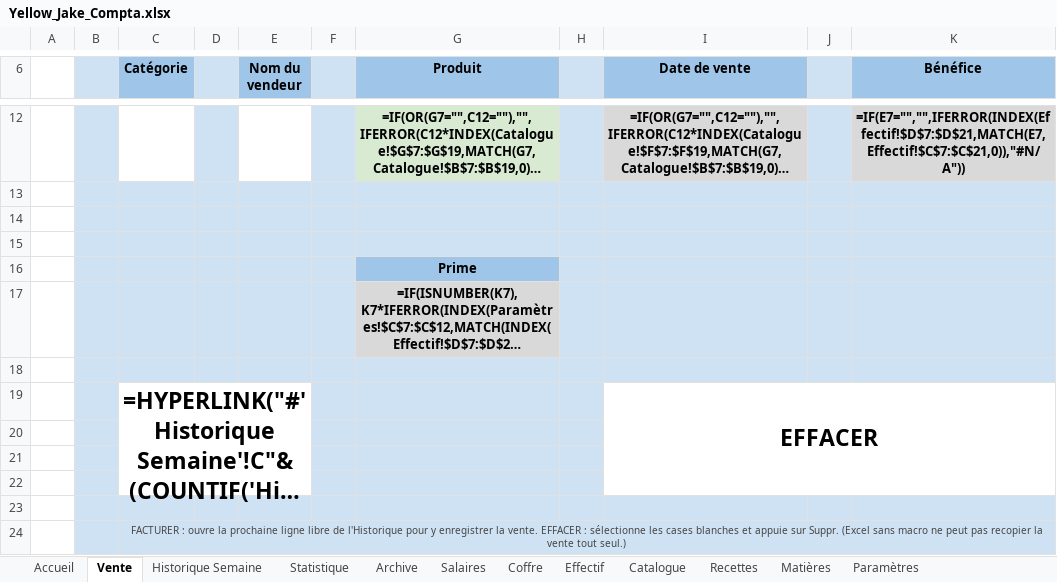
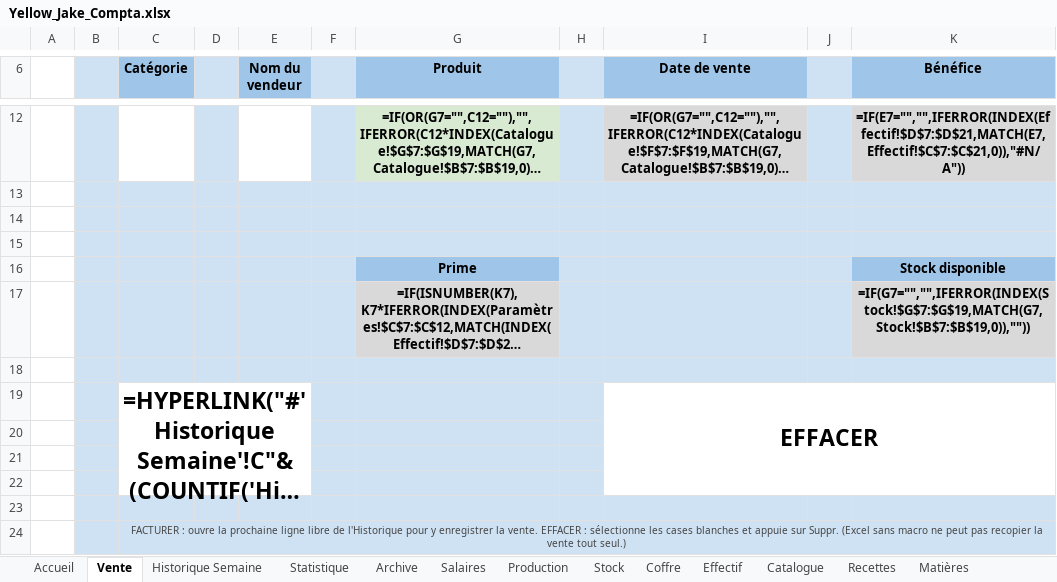
Before and after one commit to jefarmiaatoutepatate-droid/Rep.Korner, an Excel workbook: comptabilite/Yellow_Jake_Compta.xlsx, sheet Vente, drawn as a sheet; only a part is shown, gaps mark what is left out; long unchanged cells end in …; values as stored, in another font and other column widths than the file's, no borders; formulas without a stored value are shown as written; conditional formats not drawn; the diff names each change by its address in the sheet, - before the commit and + after, or states it on an @@ line.

```diff
--- a/comptabilite/Yellow_Jake_Compta.xlsx (sheet Vente)
+++ b/comptabilite/Yellow_Jake_Compta.xlsx (sheet Vente)
+sheet tab: Production
+sheet tab: Stock
-K16 (Bénéfice): (empty)
+K16 (Bénéfice): Stock disponible
-K16 fill: #CFE2F3
+K16 fill: #9FC5E8
-K17 (Bénéfice): (empty)
+K17 (Bénéfice): =IF(G7="","",IFERROR(INDEX(Stock!$G$7:$G$19,MATCH(G7,Stock!$B$7:$B$19,0)),""))
-K17 fill: #CFE2F3
+K17 fill: #D9D9D9
```
Also changed, not shown: sheet Accueil, sheet Statistique.
